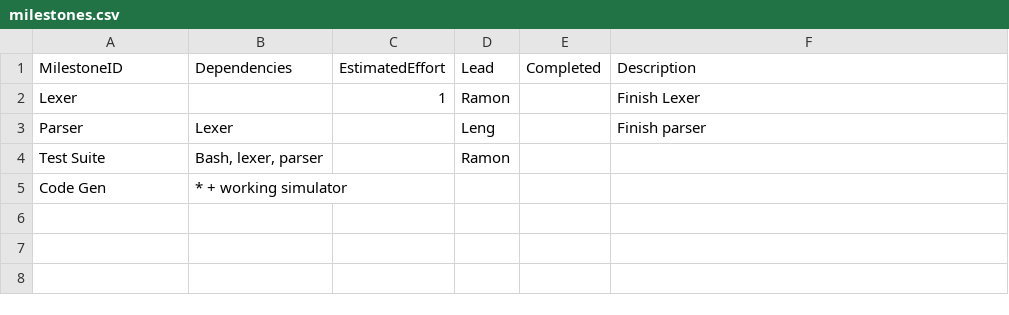
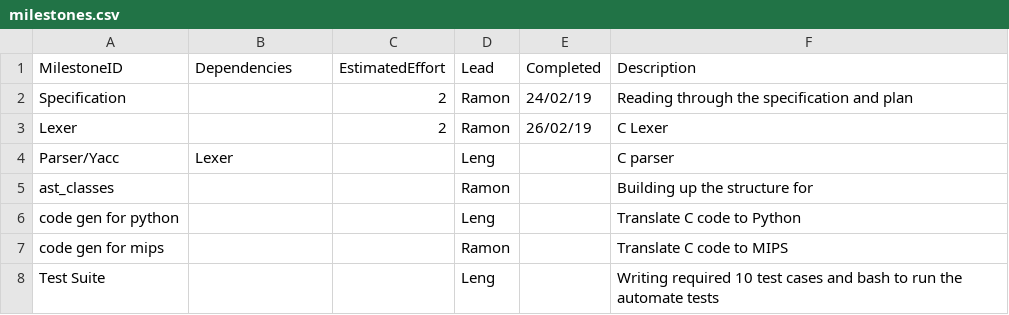
Before and after one commit to lengwe/C90_Compiler, a CSV file: management/milestones.csv, drawn as a sheet.

```diff
--- a/management/milestones.csv
+++ b/management/milestones.csv
@@ -1,5 +1,8 @@
 MilestoneID,             Dependencies, EstimatedEffort, Lead,  Completed, Description
-Lexer,,1,Ramon,           ,Finish Lexer
-Parser,Lexer,,Leng,,Finish parser
-Test Suite,"Bash, lexer, parser",,Ramon,,
-Code Gen,* + working simulator,,,,
+Specification,,2,Ramon,24/02/19,Reading through the specification and plan
+Lexer,,2,Ramon,26/02/19,C Lexer
+Parser/Yacc ,Lexer,,Leng,,C parser
+ast_classes ,,,Ramon,,Building up the structure for
+code gen for python,,,Leng,,Translate C code to Python
+code gen for mips,,,Ramon,,Translate C code to MIPS
+Test Suite,,,Leng,,Writing required 10 test cases and bash to run the automate tests
```
Also changed, not shown: 5 other files.
